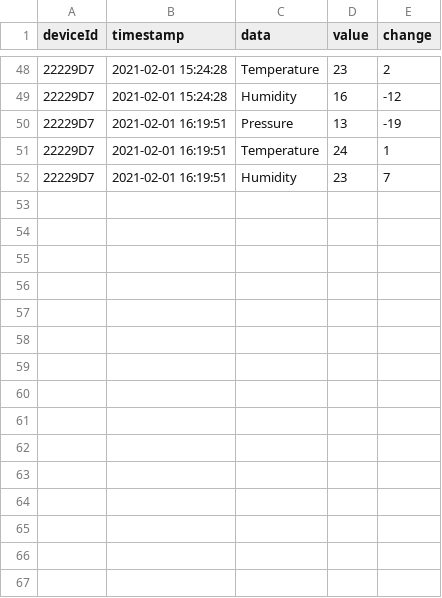
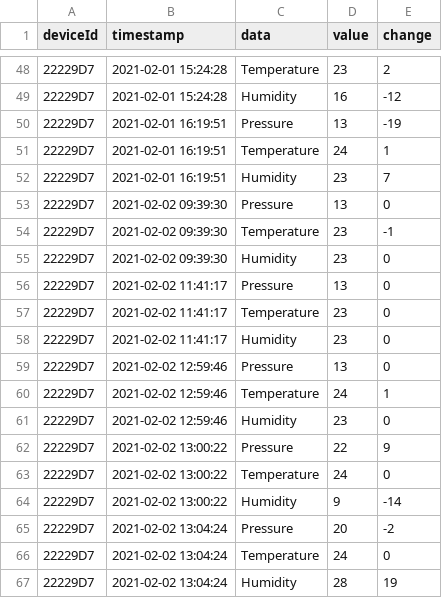
Before and after one commit to spacemonqi/sigfox-sensors, a CSV file: AWS/Dashboard/data/sensor_data.csv, drawn as a sheet; only a part is shown, gaps mark what is left out.

```diff
--- a/AWS/Dashboard/data/sensor_data.csv
+++ b/AWS/Dashboard/data/sensor_data.csv
@@ -52 +52,16 @@ deviceId,timestamp,data,value,change
 22229D7,2021-02-01 16:19:51,Humidity,23,7
+22229D7,2021-02-02 09:39:30,Pressure,13,0
+22229D7,2021-02-02 09:39:30,Temperature,23,-1
+22229D7,2021-02-02 09:39:30,Humidity,23,0
+22229D7,2021-02-02 11:41:17,Pressure,13,0
+22229D7,2021-02-02 11:41:17,Temperature,23,0
+22229D7,2021-02-02 11:41:17,Humidity,23,0
+22229D7,2021-02-02 12:59:46,Pressure,13,0
+22229D7,2021-02-02 12:59:46,Temperature,24,1
+22229D7,2021-02-02 12:59:46,Humidity,23,0
+22229D7,2021-02-02 13:00:22,Pressure,22,9
+22229D7,2021-02-02 13:00:22,Temperature,24,0
+22229D7,2021-02-02 13:00:22,Humidity,9,-14
+22229D7,2021-02-02 13:04:24,Pressure,20,-2
+22229D7,2021-02-02 13:04:24,Temperature,24,0
+22229D7,2021-02-02 13:04:24,Humidity,28,19
```
Also changed, not shown: 8 other files.
